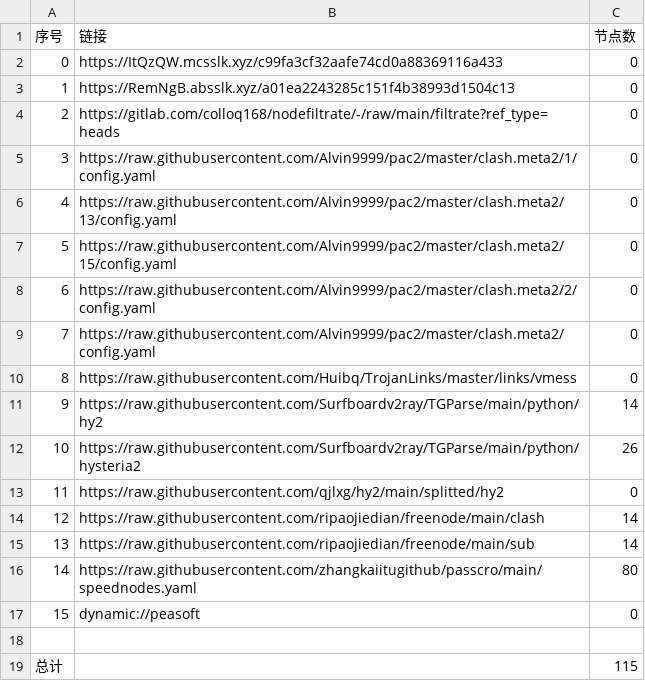
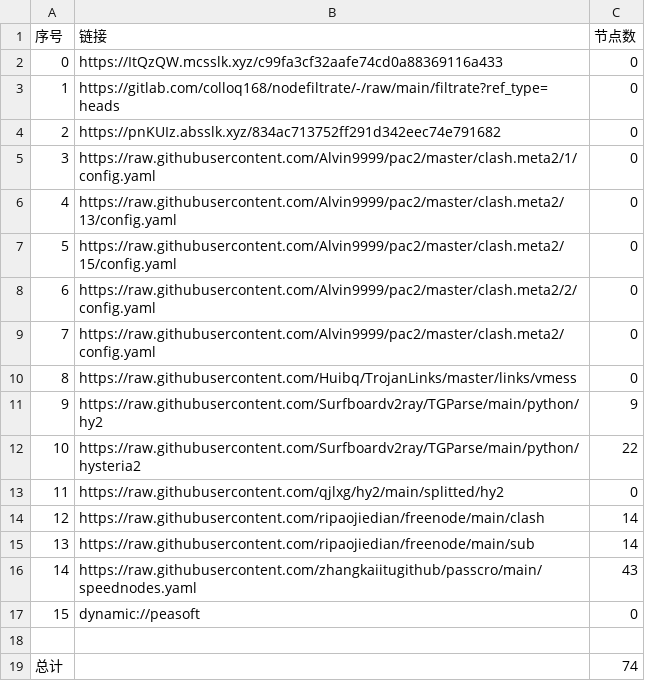
Before and after one commit to jamph826/NoMoreWalls, a CSV file: list_result.csv, drawn as a sheet.

```diff
--- a/list_result.csv
+++ b/list_result.csv
@@ -2,4 +2,4 @@
 0,https://ItQzQW.mcsslk.xyz/c99fa3cf32aafe74cd0a88369116a433,0
-1,https://RemNgB.absslk.xyz/a01ea2243285c151f4b38993d1504c13,0
-2,https://gitlab.com/colloq168/nodefiltrate/-/raw/main/filtrate?ref_type=heads,0
+1,https://gitlab.com/colloq168/nodefiltrate/-/raw/main/filtrate?ref_type=heads,0
+2,https://pnKUIz.absslk.xyz/834ac713752ff291d342eec74e791682,0
 3,https://raw.githubusercontent.com/Alvin9999/pac2/master/clash.meta2/1/config.yaml,0
@@ -10,4 +10,4 @@
 8,https://raw.githubusercontent.com/Huibq/TrojanLinks/master/links/vmess,0
-9,https://raw.githubusercontent.com/Surfboardv2ray/TGParse/main/python/hy2,14
-10,https://raw.githubusercontent.com/Surfboardv2ray/TGParse/main/python/hysteria2,26
+9,https://raw.githubusercontent.com/Surfboardv2ray/TGParse/main/python/hy2,9
+10,https://raw.githubusercontent.com/Surfboardv2ray/TGParse/main/python/hysteria2,22
 11,https://raw.githubusercontent.com/qjlxg/hy2/main/splitted/hy2,0
@@ -15,5 +15,5 @@
 13,https://raw.githubusercontent.com/ripaojiedian/freenode/main/sub,14
-14,https://raw.githubusercontent.com/zhangkaiitugithub/passcro/main/speednodes.yaml,80
+14,https://raw.githubusercontent.com/zhangkaiitugithub/passcro/main/speednodes.yaml,43
 15,dynamic://peasoft,0
 
-总计,,115
+总计,,74
```
Also changed, not shown: 25 other files.
